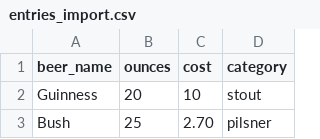
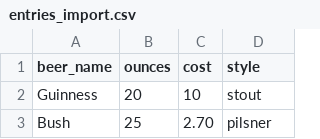
Before and after one commit to ViktorThrelkeld/Beer-Tracks, a CSV file: data/entries_import.csv, drawn as a sheet; only a part is shown.

Commit message:
add logo file,add import data task to rake

```diff
--- a/data/entries_import.csv
+++ b/data/entries_import.csv
@@ -1,2 +1,2 @@
-beer_name,ounces,cost,category
+beer_name,ounces,cost,style
 Guinness,20,10,stout
```
Also changed, not shown: 3 other files.
